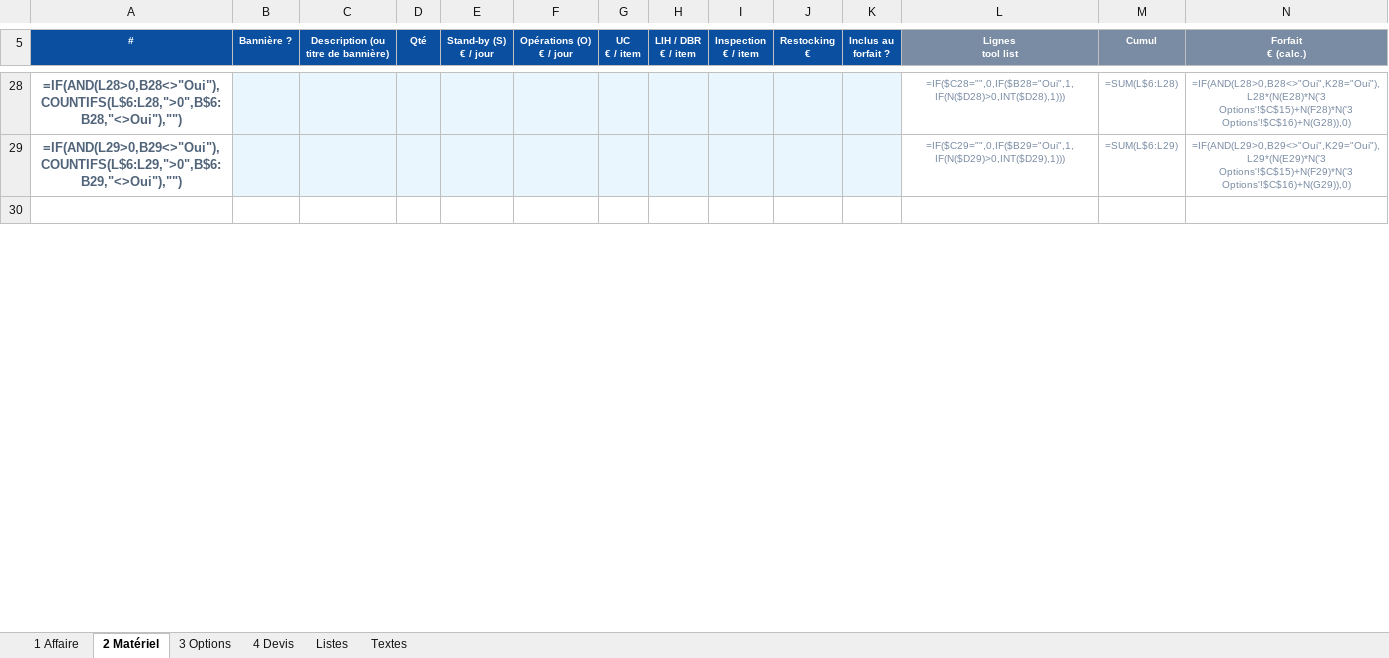
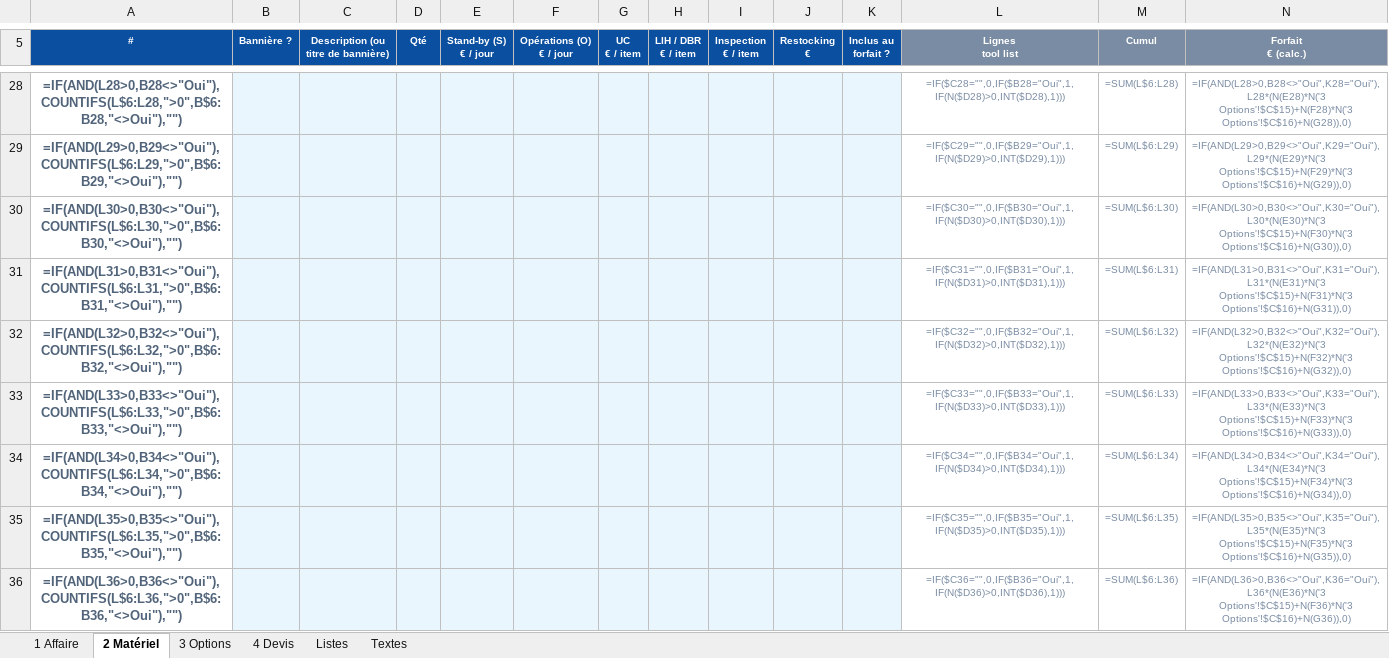
Before and after one commit to paulhdk360/Paul, an Excel workbook: devis_2027/Devis_Enedril_2027_EN.xlsx, sheet 2 Matériel, drawn as a sheet; only a part is shown, gaps mark what is left out; the shorter side is filled out with more unchanged rows; values as stored, in another font and other column widths than the file's, no borders; formulas without a stored value are shown as written; conditional formats not drawn; the diff covers the shown part only; the diff names each change by its address in the sheet, - before the commit and + after, or states it on an @@ line.

```diff
--- a/devis_2027/Devis_Enedril_2027_EN.xlsx (sheet 2 Matériel)
+++ b/devis_2027/Devis_Enedril_2027_EN.xlsx (sheet 2 Matériel)
+row 30: =IF(AND(L30>0,B30<>"Oui"),COUNTIFS(L$6:L30,">0",B$6:B30,"<>Oui"),"") |  |  |  |  |  |  |  |  |  |  | =IF($C30="",0,IF($B30="Oui",1,IF(N($D30)>0,INT($D30),1))) | =SUM(L$6:L30) | =IF(AND(L30>0,B30<>"Oui",K30="Oui"),L30*(N(E30)*N('3 Options'!$C$15)+N(F30)*N('3 Options'!$C$16)+N(G30)),0)
+row 31: =IF(AND(L31>0,B31<>"Oui"),COUNTIFS(L$6:L31,">0",B$6:B31,"<>Oui"),"") |  |  |  |  |  |  |  |  |  |  | =IF($C31="",0,IF($B31="Oui",1,IF(N($D31)>0,INT($D31),1))) | =SUM(L$6:L31) | =IF(AND(L31>0,B31<>"Oui",K31="Oui"),L31*(N(E31)*N('3 Options'!$C$15)+N(F31)*N('3 Options'!$C$16)+N(G31)),0)
+row 32: =IF(AND(L32>0,B32<>"Oui"),COUNTIFS(L$6:L32,">0",B$6:B32,"<>Oui"),"") |  |  |  |  |  |  |  |  |  |  | =IF($C32="",0,IF($B32="Oui",1,IF(N($D32)>0,INT($D32),1))) | =SUM(L$6:L32) | =IF(AND(L32>0,B32<>"Oui",K32="Oui"),L32*(N(E32)*N('3 Options'!$C$15)+N(F32)*N('3 Options'!$C$16)+N(G32)),0)
+row 33: =IF(AND(L33>0,B33<>"Oui"),COUNTIFS(L$6:L33,">0",B$6:B33,"<>Oui"),"") |  |  |  |  |  |  |  |  |  |  | =IF($C33="",0,IF($B33="Oui",1,IF(N($D33)>0,INT($D33),1))) | =SUM(L$6:L33) | =IF(AND(L33>0,B33<>"Oui",K33="Oui"),L33*(N(E33)*N('3 Options'!$C$15)+N(F33)*N('3 Options'!$C$16)+N(G33)),0)
+row 34: =IF(AND(L34>0,B34<>"Oui"),COUNTIFS(L$6:L34,">0",B$6:B34,"<>Oui"),"") |  |  |  |  |  |  |  |  |  |  | =IF($C34="",0,IF($B34="Oui",1,IF(N($D34)>0,INT($D34),1))) | =SUM(L$6:L34) | =IF(AND(L34>0,B34<>"Oui",K34="Oui"),L34*(N(E34)*N('3 Options'!$C$15)+N(F34)*N('3 Options'!$C$16)+N(G34)),0)
+row 35: =IF(AND(L35>0,B35<>"Oui"),COUNTIFS(L$6:L35,">0",B$6:B35,"<>Oui"),"") |  |  |  |  |  |  |  |  |  |  | =IF($C35="",0,IF($B35="Oui",1,IF(N($D35)>0,INT($D35),1))) | =SUM(L$6:L35) | =IF(AND(L35>0,B35<>"Oui",K35="Oui"),L35*(N(E35)*N('3 Options'!$C$15)+N(F35)*N('3 Options'!$C$16)+N(G35)),0)
+row 36: =IF(AND(L36>0,B36<>"Oui"),COUNTIFS(L$6:L36,">0",B$6:B36,"<>Oui"),"") |  |  |  |  |  |  |  |  |  |  | =IF($C36="",0,IF($B36="Oui",1,IF(N($D36)>0,INT($D36),1))) | =SUM(L$6:L36) | =IF(AND(L36>0,B36<>"Oui",K36="Oui"),L36*(N(E36)*N('3 Options'!$C$15)+N(F36)*N('3 Options'!$C$16)+N(G36)),0)
```
Also changed, not shown: 17 added rows and 1 edited cell elsewhere in this sheet, sheet 4 Devis, sheet 3 Options, hidden cells, devis_2027/Devis_Enedril_2027_EN_exemple.xlsx, devis_2027/Devis_Enedril_2027_FR.xlsx, 7 other files.
